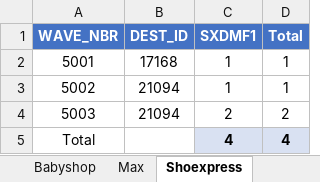
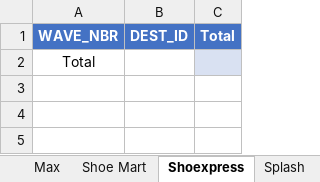
Before and after one commit to abs137/Balance-Pick, an Excel workbook: Balance_Pick_Summary.xlsx, sheet Shoexpress, drawn as a sheet; values as stored, in another font and other column widths than the file's, no borders; removed rows and columns are numbered as before the commit, all else as after; the diff names each change by its address in the sheet, - before the commit and + after, or states it on an @@ line.

```diff
--- a/Balance_Pick_Summary.xlsx (sheet Shoexpress)
+++ b/Balance_Pick_Summary.xlsx (sheet Shoexpress)
+sheet tab: Shoe Mart
+sheet tab: Splash
-column C (SXDMF1), row 5: 4
-row 2: 5001 | 17168 | 1 | 1
-row 3: 5002 | 21094 | 1 | 1
-row 4: 5003 | 21094 | 2 | 2
-C2 (Total): 4
+C2 (Total): (empty)
```
Also changed, not shown: sheet Max, sheet Babyshop, other sheet tabs.
